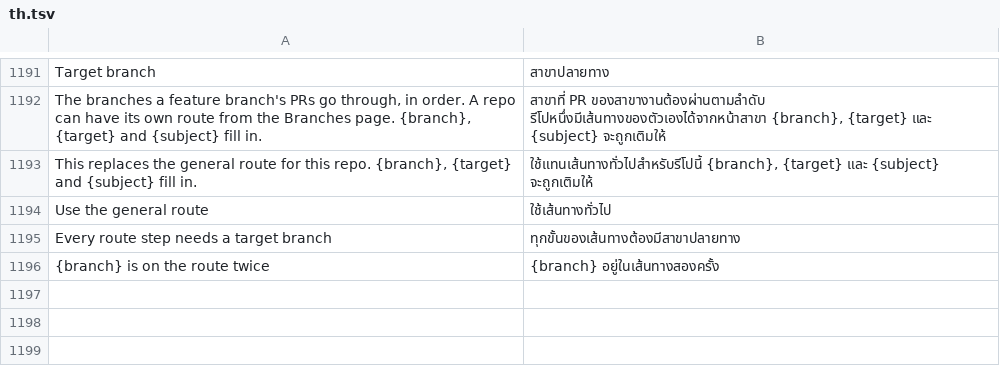
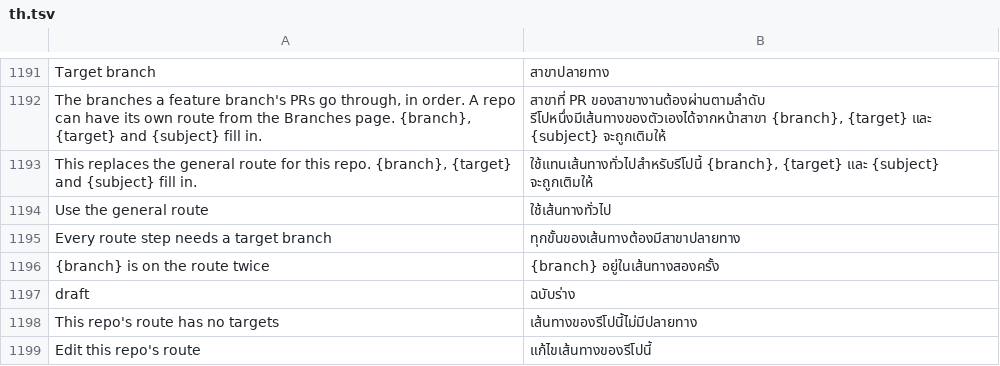
Before and after one commit to moonmangit/sigit, a TSV file: assets/i18n/th.tsv, drawn as a sheet; only a part is shown, gaps mark what is left out.

```diff
--- a/assets/i18n/th.tsv
+++ b/assets/i18n/th.tsv
@@ -1196 +1196,4 @@ Every route step needs a target branch	ทุกขั้นของเส้
 {branch} is on the route twice	{branch} อยู่ในเส้นทางสองครั้ง
+draft	ฉบับร่าง
+This repo's route has no targets	เส้นทางของรีโปนี้ไม่มีปลายทาง
+Edit this repo's route	แก้ไขเส้นทางของรีโปนี้
```
Also changed, not shown: 6 other files.
